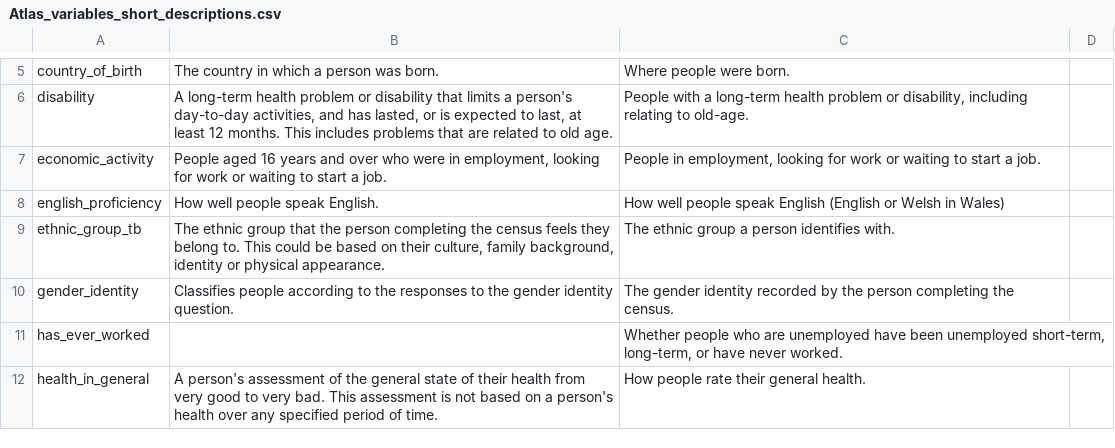
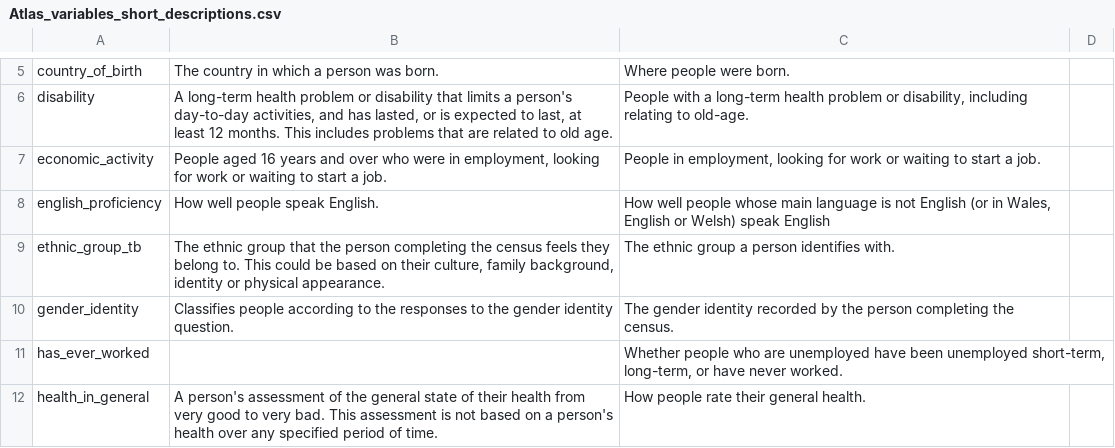
Before and after one commit to ONSdigital/dp-census-atlas, a CSV file: scripts/content/input_metadata_files/Atlas_variables_short_descriptions.csv, drawn as a sheet; only a part is shown, gaps mark what is left out.

Commit message:
update var desc for english proficiency

```diff
--- a/scripts/content/input_metadata_files/Atlas_variables_short_descriptions.csv
+++ b/scripts/content/input_metadata_files/Atlas_variables_short_descriptions.csv
@@ -7,3 +7,3 @@ disability,"A long-term health problem or disability that limits a person's day-
 economic_activity,"People aged 16 years and over who were in employment, looking for work or waiting to start a job. ","People in employment, looking for work or waiting to start a job.",
-english_proficiency,How well people speak English.,How well people speak English (English or Welsh in Wales),
+english_proficiency,How well people speak English.,"How well people whose main language is not English (or in Wales, English or Welsh) speak English",
 ethnic_group_tb,"The ethnic group that the person completing the census feels they belong to. This could be based on their culture, family background, identity or physical appearance.",The ethnic group a person identifies with.,
```
Also changed, not shown: 12 other files.
